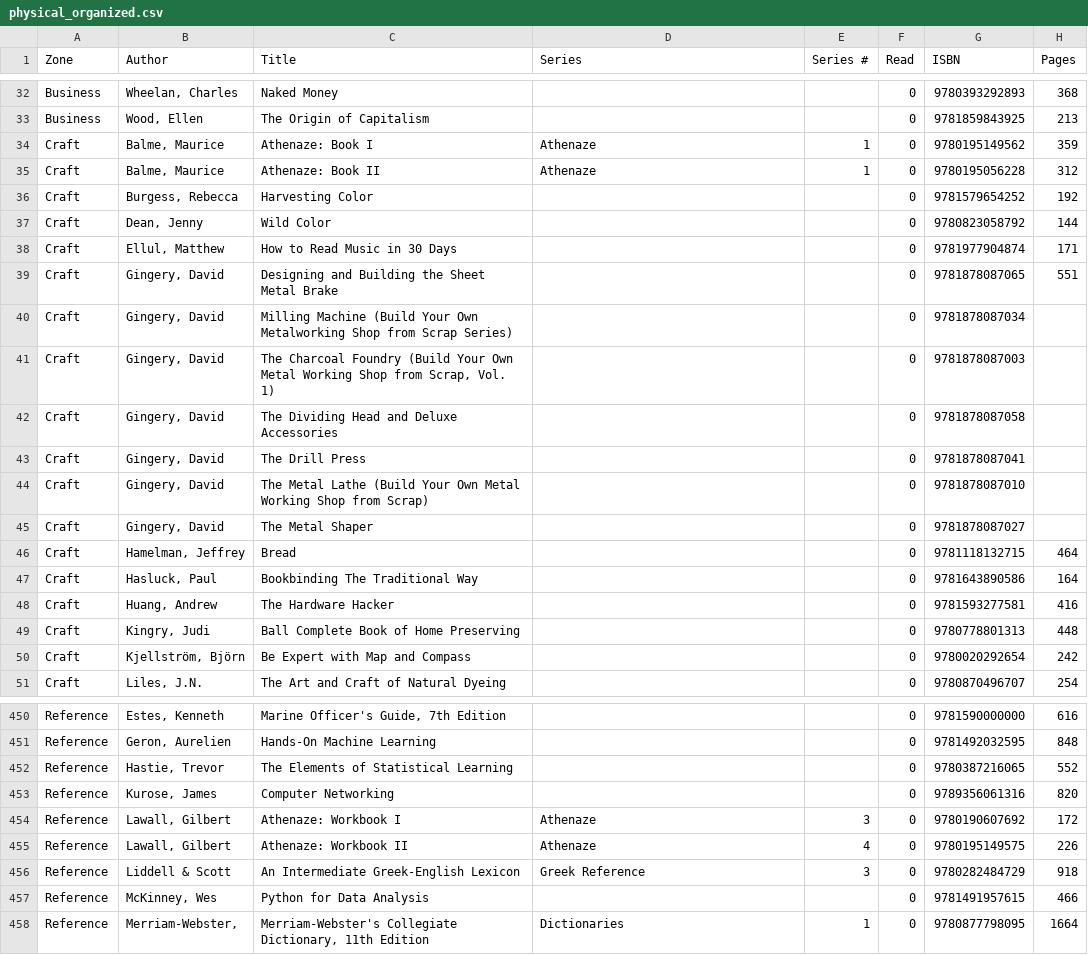
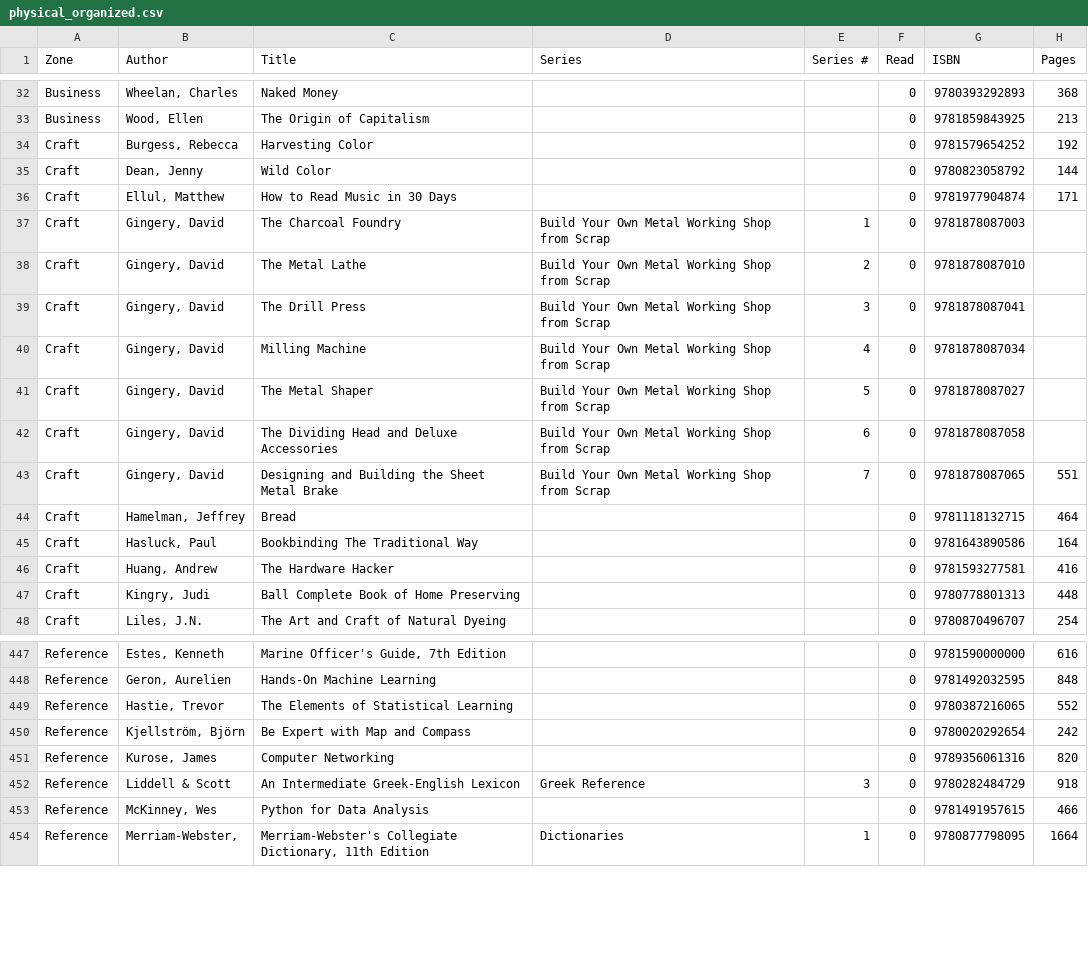
Before and after one commit to forkwright/aletheia, a CSV file: theke/_reference/library/physical_organized.csv, drawn as a sheet; only a part is shown, gaps mark what is left out; the diff covers the shown part only.

Commit message:
syn: craft zone QA — Athenaze→Word, Gingery series added, map/compass→Reference
Athenaze 4 books unified in Word (were split Craft/Reference), numbering fixed.
Gingery 7 books now properly serialized (Build Your Own Metal Working Shop).
Gingery titles cleaned (embedded series names removed).
Map and Compass → Reference. Craft now 52 books, all making/instructional.

```diff
--- a/theke/_reference/library/physical_organized.csv
+++ b/theke/_reference/library/physical_organized.csv
@@ -33,4 +33,2 @@ Business,"Wheelan, Charles",Naked Money,,,0,9780393292893,368
 Business,"Wood, Ellen",The Origin of Capitalism,,,0,9781859843925,213
-Craft,"Balme, Maurice",Athenaze: Book I,Athenaze,1,0,9780195149562,359
-Craft,"Balme, Maurice",Athenaze: Book II,Athenaze,1,0,9780195056228,312
 Craft,"Burgess, Rebecca",Harvesting Color,,,0,9781579654252,192
@@ -38,9 +36,9 @@ Craft,"Dean, Jenny",Wild Color,,,0,9780823058792,144
 Craft,"Ellul, Matthew",How to Read Music in 30 Days,,,0,9781977904874,171
-Craft,"Gingery, David",Designing and Building the Sheet Metal Brake,,,0,9781878087065,551
-Craft,"Gingery, David",Milling Machine (Build Your Own Metalworking Shop from Scrap Series),,,0,9781878087034,
-Craft,"Gingery, David","The Charcoal Foundry (Build Your Own Metal Working Shop from Scrap, Vol. 1)",,,0,9781878087003,
-Craft,"Gingery, David",The Dividing Head and Deluxe Accessories,,,0,9781878087058,
-Craft,"Gingery, David",The Drill Press,,,0,9781878087041,
-Craft,"Gingery, David",The Metal Lathe (Build Your Own Metal Working Shop from Scrap),,,0,9781878087010,
-Craft,"Gingery, David",The Metal Shaper,,,0,9781878087027,
+Craft,"Gingery, David",The Charcoal Foundry,Build Your Own Metal Working Shop from Scrap,1,0,9781878087003,
+Craft,"Gingery, David",The Metal Lathe,Build Your Own Metal Working Shop from Scrap,2,0,9781878087010,
+Craft,"Gingery, David",The Drill Press,Build Your Own Metal Working Shop from Scrap,3,0,9781878087041,
+Craft,"Gingery, David",Milling Machine,Build Your Own Metal Working Shop from Scrap,4,0,9781878087034,
+Craft,"Gingery, David",The Metal Shaper,Build Your Own Metal Working Shop from Scrap,5,0,9781878087027,
+Craft,"Gingery, David",The Dividing Head and Deluxe Accessories,Build Your Own Metal Working Shop from Scrap,6,0,9781878087058,
+Craft,"Gingery, David",Designing and Building the Sheet Metal Brake,Build Your Own Metal Working Shop from Scrap,7,0,9781878087065,551
 Craft,"Hamelman, Jeffrey",Bread,,,0,9781118132715,464
@@ -49,3 +47,2 @@ Craft,"Huang, Andrew",The Hardware Hacker,,,0,9781593277581,416
 Craft,"Kingry, Judi",Ball Complete Book of Home Preserving,,,0,9780778801313,448
-Craft,"Kjellström, Björn",Be Expert with Map and Compass,,,0,9780020292654,242
 Craft,"Liles, J.N.",The Art and Craft of Natural Dyeing,,,0,9780870496707,254
@@ -452,5 +449,4 @@ Reference,"Geron, Aurelien",Hands-On Machine Learning,,,0,9781492032595,848
 Reference,"Hastie, Trevor",The Elements of Statistical Learning,,,0,9780387216065,552
+Reference,"Kjellström, Björn",Be Expert with Map and Compass,,,0,9780020292654,242
 Reference,"Kurose, James",Computer Networking,,,0,9789356061316,820
-Reference,"Lawall, Gilbert",Athenaze: Workbook I,Athenaze,3,0,9780190607692,172
-Reference,"Lawall, Gilbert",Athenaze: Workbook II,Athenaze,4,0,9780195149575,226
 Reference,Liddell & Scott,An Intermediate Greek-English Lexicon,Greek Reference,3,0,9780282484729,918
```
Also changed, not shown: 4 added rows elsewhere in this file.
